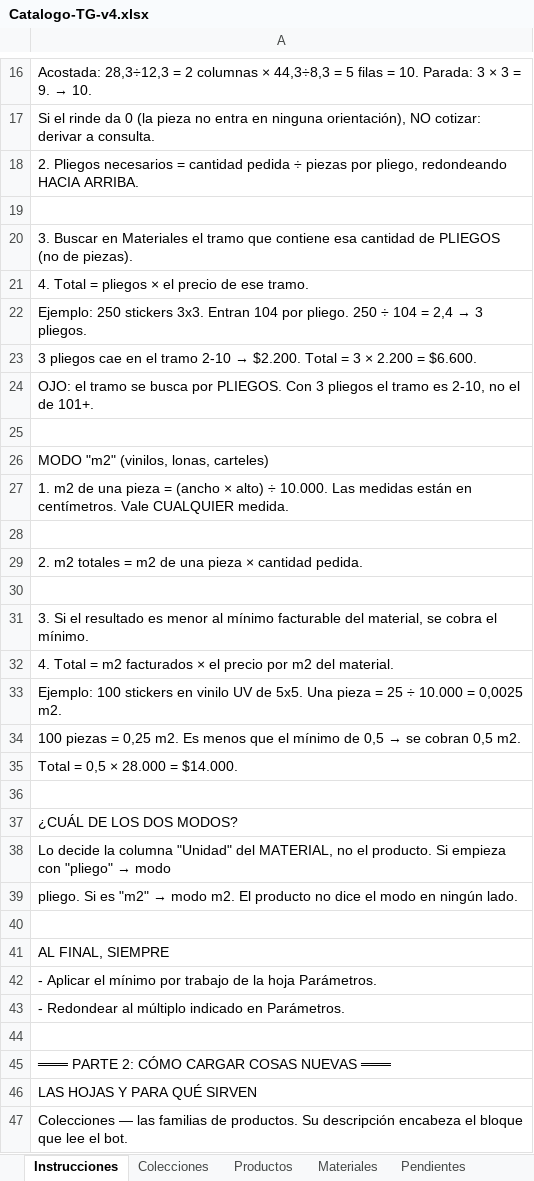
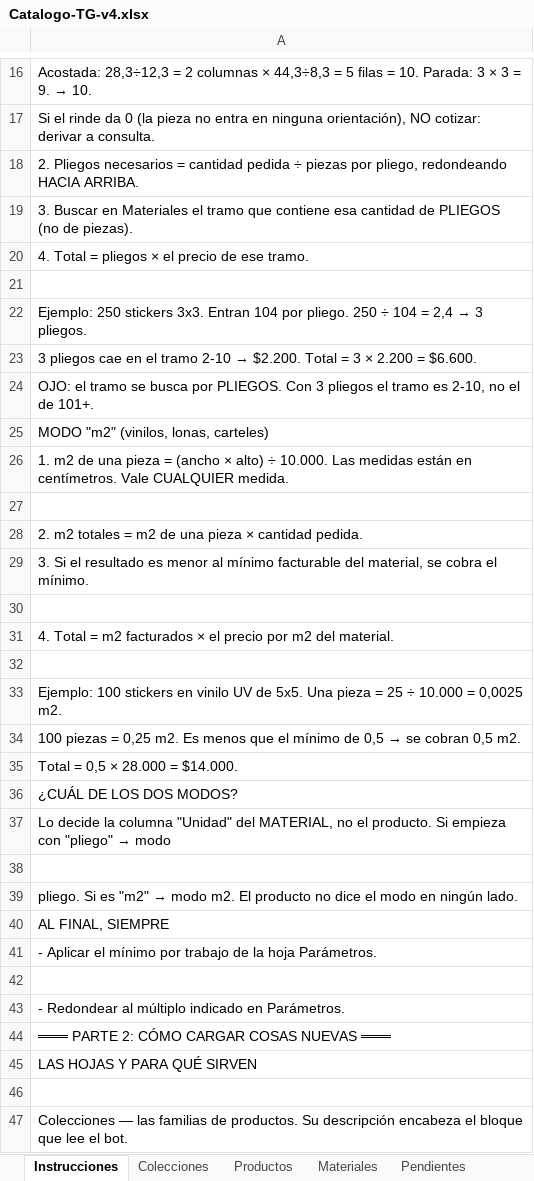
Before and after one commit to MartinFernandezSantia/AI-OS, an Excel workbook: project-context/TerminalGrafica/whatsapp-rag/Catalogo-TG-v4.xlsx, sheet Instrucciones, drawn as a sheet; only a part is shown, gaps mark what is left out; values as stored, in another font and other column widths than the file's, no cell formats; removed rows and columns are numbered as before the commit, all else as after; the diff covers the shown part only; the diff names each change by its address in the sheet, - before the commit and + after, or states it on an @@ line.

```diff
--- a/project-context/TerminalGrafica/whatsapp-rag/Catalogo-TG-v4.xlsx (sheet Instrucciones)
+++ b/project-context/TerminalGrafica/whatsapp-rag/Catalogo-TG-v4.xlsx (sheet Instrucciones)
-row 19: (empty)
+row 21: (empty)
-row 25: (empty)
-row 31: 3. Si el resultado es menor al mínimo fa…
+row 29: 3. Si el resultado es menor al mínimo fa…
+row 32: (empty)
-row 36: (empty)
+row 38: (empty)
-row 40: (empty)
+row 42: (empty)
-row 44: (empty)
+row 46: (empty)
```
Also changed, not shown: 16 added rows, 16 removed rows, 5 moved rows and 12 edited cells elsewhere in this sheet, sheet Materiales, cell formats, 5 other files.
